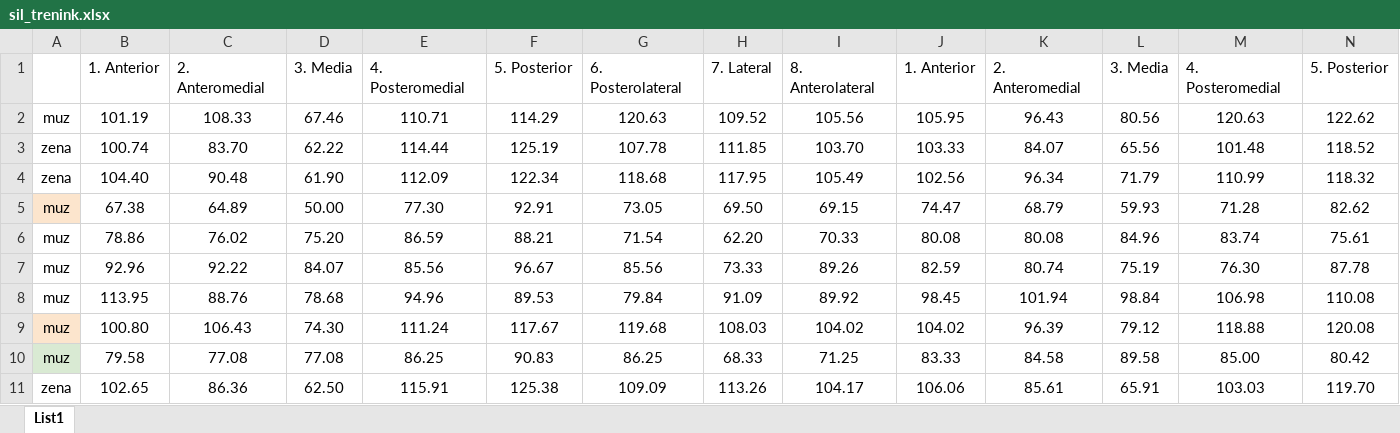
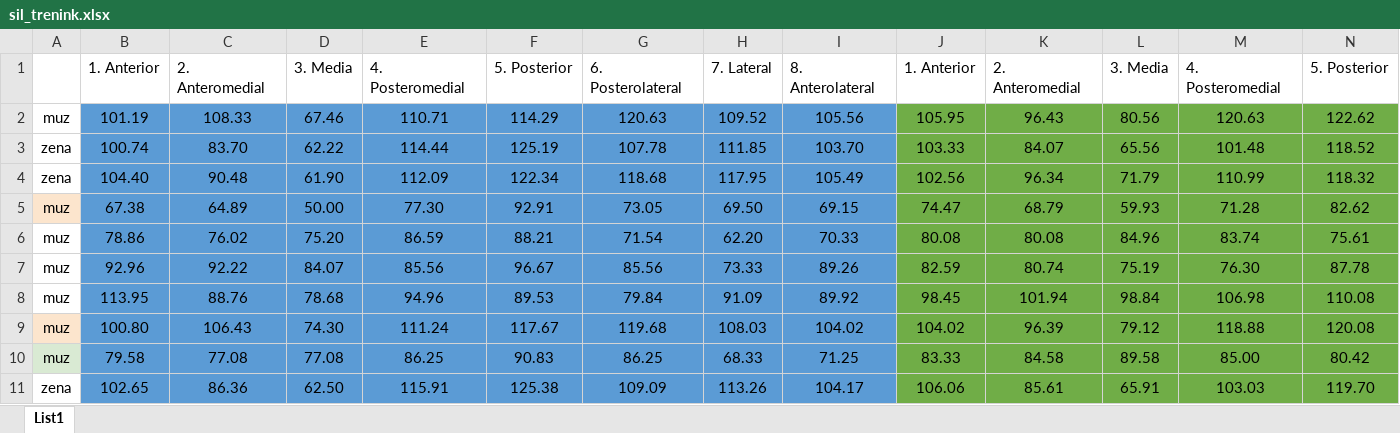
Before and after one commit to magicbeans817/m_a_bakalarka, an Excel workbook: sil_trenink.xlsx, sheet List1, drawn as a sheet; only a part is shown; values as stored, in another font and other column widths than the file's, no borders; the diff covers the shown part only; the diff names each change by its address in the sheet, - before the commit and + after, or states it on an @@ line.

Commit message:
Update sil_trenink.xlsx

```diff
--- a/sil_trenink.xlsx (sheet List1)
+++ b/sil_trenink.xlsx (sheet List1)
-B2:I11 fill: none
+B2:I11 fill: #5B9BD5
-J2:N11 fill: none
+J2:N11 fill: #70AD47
```
Also changed, not shown: cell formats elsewhere in this sheet.
